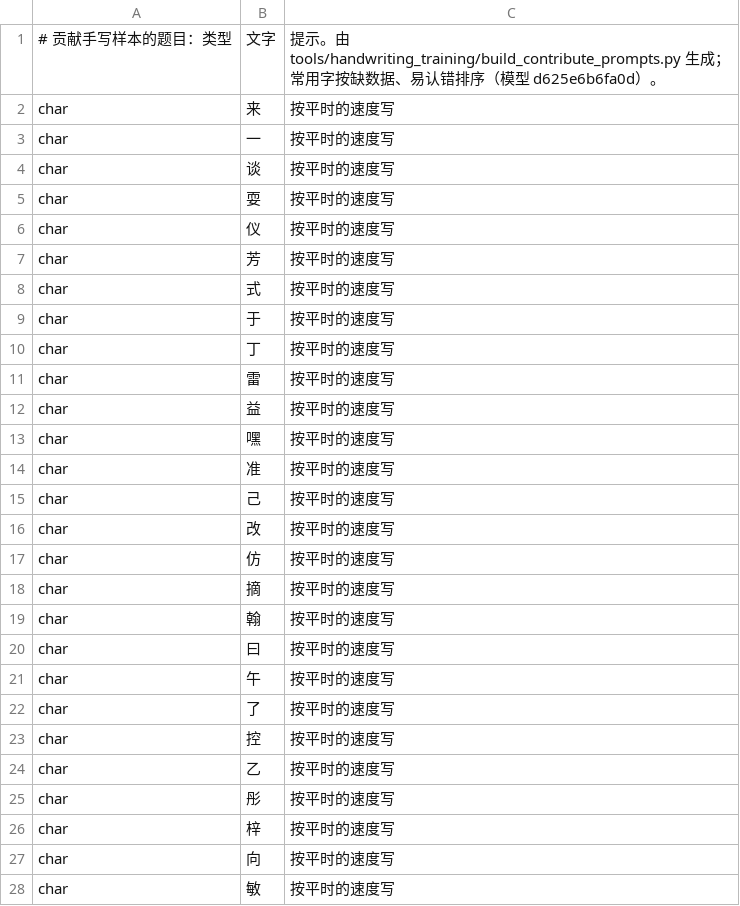
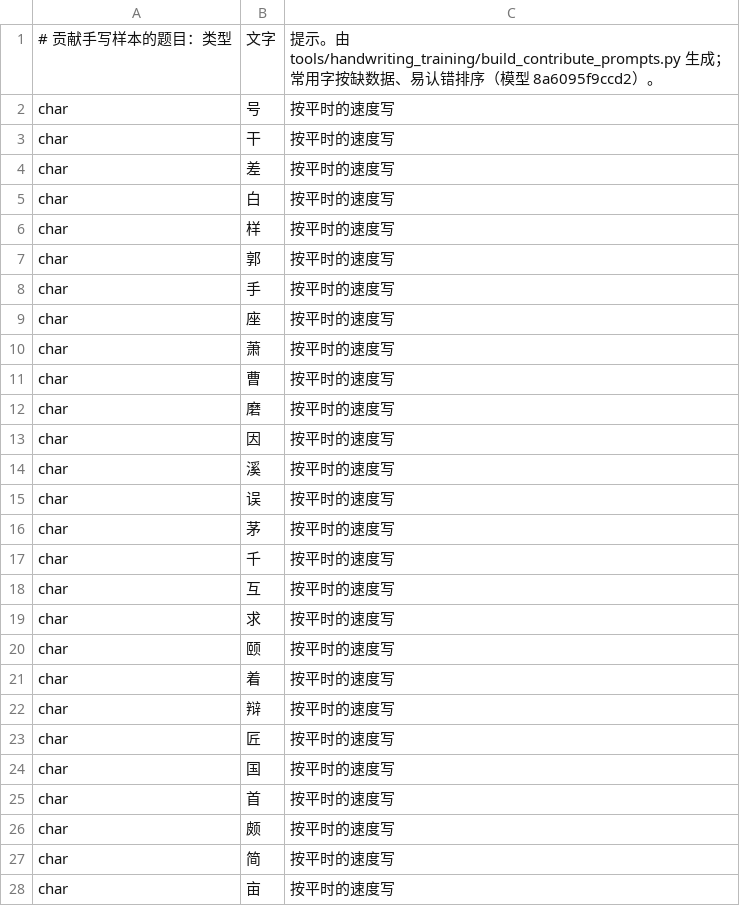
Before and after one commit to Cyletix/CyIME, a TSV file: app/src/main/assets/handwriting/contribute_prompts.tsv, drawn as a sheet; only a part is shown; the diff covers the shown part only.

```diff
--- a/app/src/main/assets/handwriting/contribute_prompts.tsv
+++ b/app/src/main/assets/handwriting/contribute_prompts.tsv
@@ -1,28 +1,28 @@
-# 贡献手写样本的题目：类型	文字	提示。由 tools/handwriting_training/build_contribute_prompts.py 生成；常用字按缺数据、易认错排序（模型 d625e6b6fa0d）。
-char	来	按平时的速度写
-char	一	按平时的速度写
-char	谈	按平时的速度写
-char	耍	按平时的速度写
-char	仪	按平时的速度写
-char	芳	按平时的速度写
-char	式	按平时的速度写
-char	于	按平时的速度写
-char	丁	按平时的速度写
-char	雷	按平时的速度写
-char	益	按平时的速度写
-char	嘿	按平时的速度写
-char	准	按平时的速度写
-char	己	按平时的速度写
-char	改	按平时的速度写
-char	仿	按平时的速度写
-char	摘	按平时的速度写
-char	翰	按平时的速度写
-char	曰	按平时的速度写
-char	午	按平时的速度写
-char	了	按平时的速度写
-char	控	按平时的速度写
-char	乙	按平时的速度写
-char	彤	按平时的速度写
-char	梓	按平时的速度写
-char	向	按平时的速度写
-char	敏	按平时的速度写
+# 贡献手写样本的题目：类型	文字	提示。由 tools/handwriting_training/build_contribute_prompts.py 生成；常用字按缺数据、易认错排序（模型 8a6095f9ccd2）。
+char	号	按平时的速度写
+char	干	按平时的速度写
+char	差	按平时的速度写
+char	白	按平时的速度写
+char	样	按平时的速度写
+char	郭	按平时的速度写
+char	手	按平时的速度写
+char	座	按平时的速度写
+char	萧	按平时的速度写
+char	曹	按平时的速度写
+char	磨	按平时的速度写
+char	因	按平时的速度写
+char	溪	按平时的速度写
+char	误	按平时的速度写
+char	茅	按平时的速度写
+char	千	按平时的速度写
+char	互	按平时的速度写
+char	求	按平时的速度写
+char	颐	按平时的速度写
+char	着	按平时的速度写
+char	辩	按平时的速度写
+char	匠	按平时的速度写
+char	国	按平时的速度写
+char	首	按平时的速度写
+char	颇	按平时的速度写
+char	简	按平时的速度写
+char	亩	按平时的速度写
```
Also changed, not shown: 73 edited cells elsewhere in this file, 1 other file.
